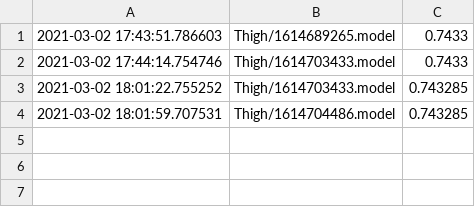
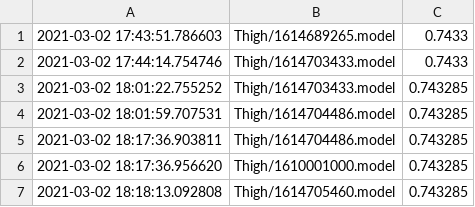
Before and after one commit to dafne-imaging/dafne-server, a CSV file: db/dice.csv, drawn as a sheet.

```diff
--- a/db/dice.csv
+++ b/db/dice.csv
@@ -4 +4,4 @@
 2021-03-02 18:01:59.707531;Thigh/1614704486.model;0.743285
+2021-03-02 18:17:36.903811;Thigh/1614704486.model;0.743285
+2021-03-02 18:17:36.956620;Thigh/1610001000.model;0.743285
+2021-03-02 18:18:13.092808;Thigh/1614705460.model;0.743285
```
Also changed, not shown: 1 other file.
